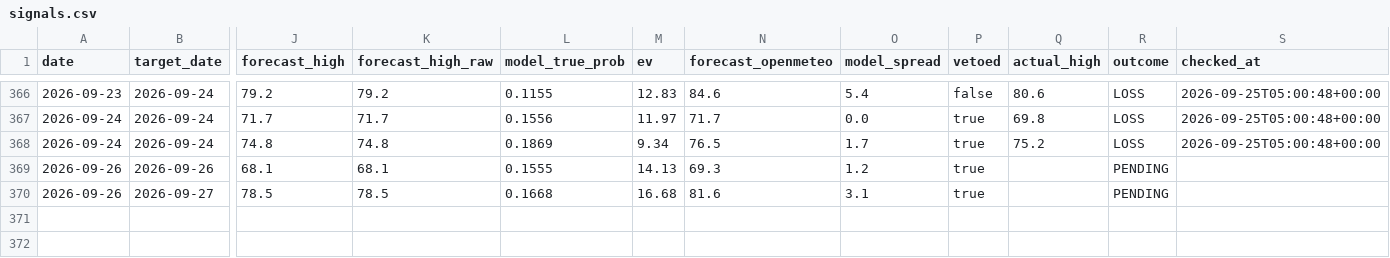
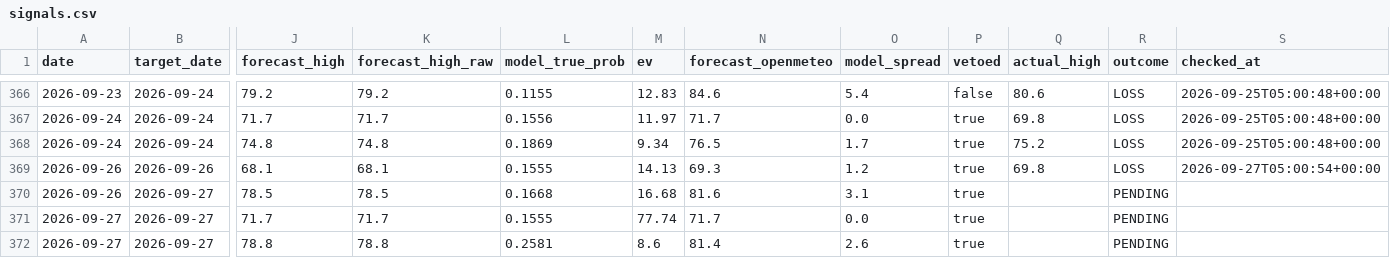
Before and after one commit to sdnwrd/PolyWeather, a CSV file: data/signals.csv, drawn as a sheet; only a part is shown, gaps mark what is left out; rows hold the shown columns only; the diff names each change by its address in the sheet, - before the commit and + after, or states it on an @@ line.

```diff
--- a/data/signals.csv
+++ b/data/signals.csv
-Q369 (actual_high): (empty)
+Q369 (actual_high): 69.8
-R369 (outcome): PENDING
+R369 (outcome): LOSS
-S369 (checked_at): (empty)
+S369 (checked_at): 2026-09-27T05:00:54+00:00
+row 371: 2026-09-27 | 2026-09-27 | 71.7 | 71.7 | 0.1555 | 77.74 | 71.7 | 0.0 | true |  | PENDING
+row 372: 2026-09-27 | 2026-09-27 | 78.8 | 78.8 | 0.2581 | 8.6 | 81.4 | 2.6 | true |  | PENDING
```
Also changed, not shown: 6 other files.
